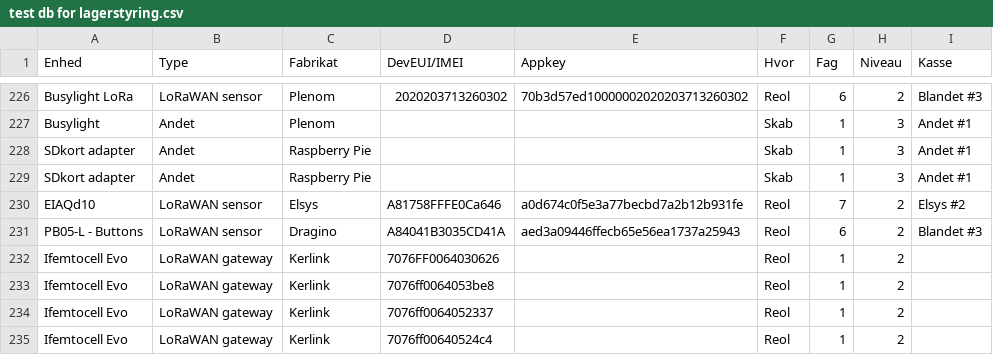
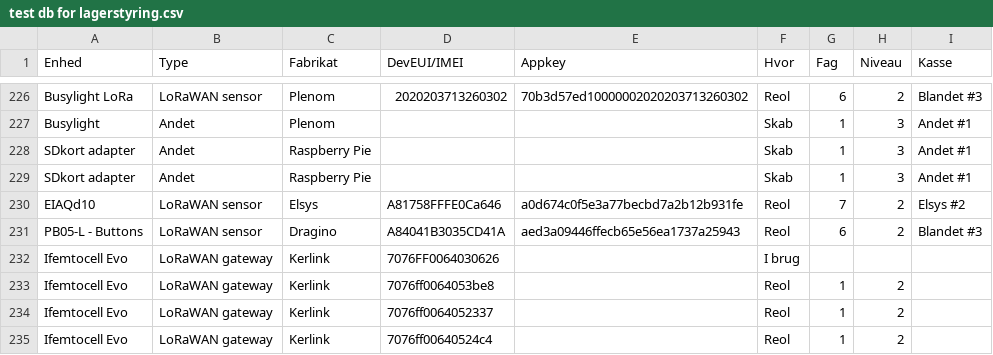
Before and after one commit to miniib/svg-files, a CSV file: test db for lagerstyring.csv, drawn as a sheet; only a part is shown, gaps mark what is left out.

Commit message:
Opdater lagerstyring CSV

```diff
--- a/test db for lagerstyring.csv
+++ b/test db for lagerstyring.csv
@@ -231,3 +231,3 @@ EIAQd10;LoRaWAN sensor;Elsys;A81758FFFE0Ca646;a0d674c0f5e3a77becbd7a2b12b931fe;R
 PB05-L - Buttons;LoRaWAN sensor;Dragino;A84041B3035CD41A;aed3a09446ffecb65e56ea1737a25943;Reol;6;2;Blandet #3
-Ifemtocell Evo;LoRaWAN gateway;Kerlink;7076FF0064030626;;Reol;1;2;
+Ifemtocell Evo;LoRaWAN gateway;Kerlink;7076FF0064030626;;I brug;;;
 Ifemtocell Evo;LoRaWAN gateway;Kerlink;7076ff0064053be8;;Reol;1;2;
```
